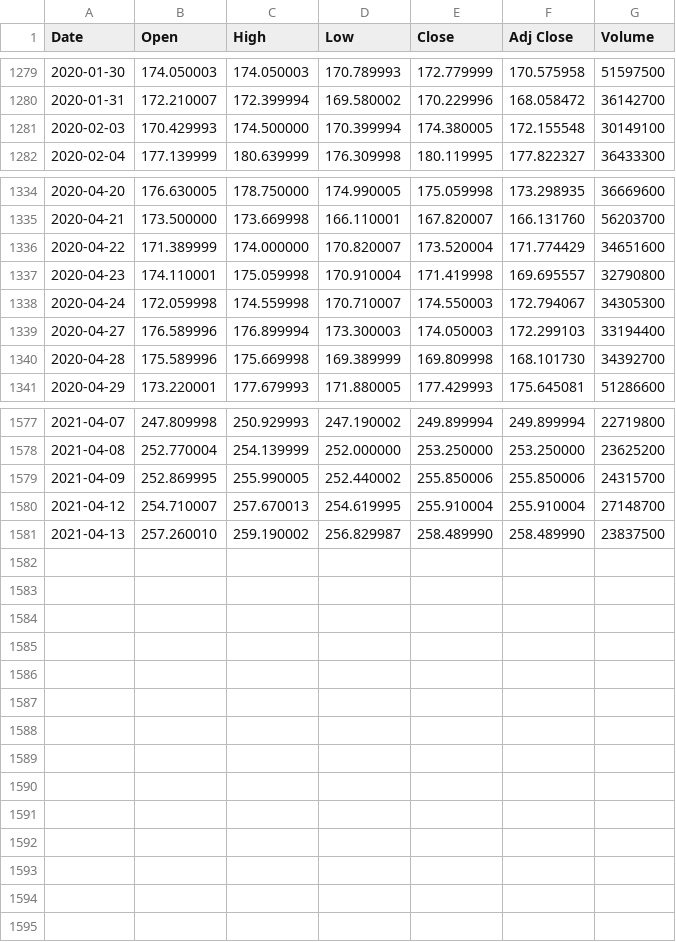
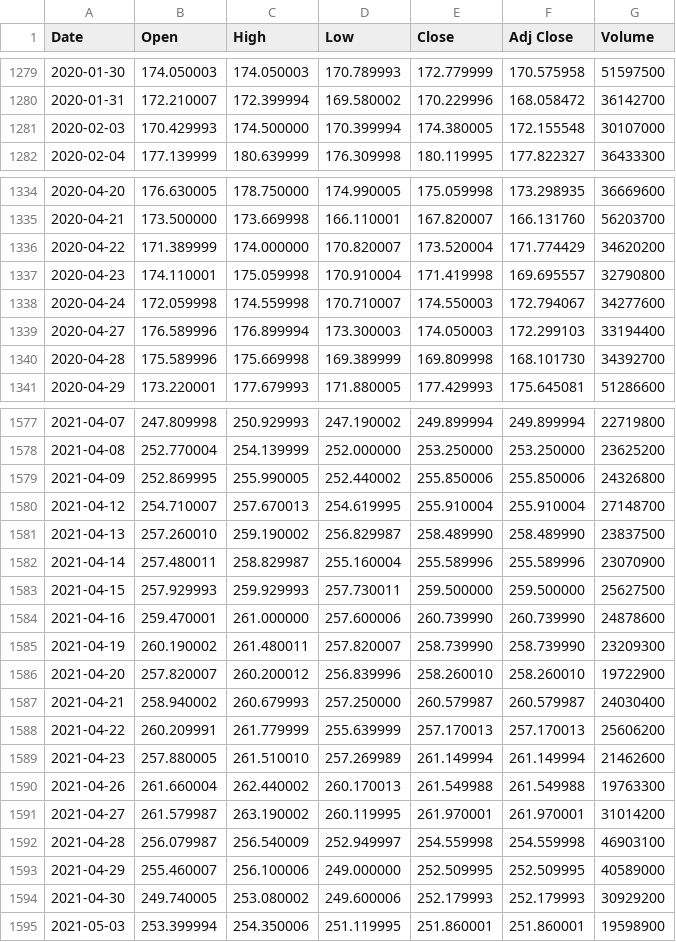
Before and after one commit to marchcarax/Portfolio-stats, a CSV file: PredictiveModels/Data/MSFT.csv, drawn as a sheet; only a part is shown, gaps mark what is left out; the diff covers the shown part only.

```diff
--- a/PredictiveModels/Data/MSFT.csv
+++ b/PredictiveModels/Data/MSFT.csv
@@ -1280,3 +1280,3 @@ Date,Open,High,Low,Close,Adj Close,Volume
 2020-01-31,172.210007,172.399994,169.580002,170.229996,168.058472,36142700
-2020-02-03,170.429993,174.500000,170.399994,174.380005,172.155548,30149100
+2020-02-03,170.429993,174.500000,170.399994,174.380005,172.155548,30107000
 2020-02-04,177.139999,180.639999,176.309998,180.119995,177.822327,36433300
@@ -1335,5 +1335,5 @@ Date,Open,High,Low,Close,Adj Close,Volume
 2020-04-21,173.500000,173.669998,166.110001,167.820007,166.131760,56203700
-2020-04-22,171.389999,174.000000,170.820007,173.520004,171.774429,34651600
+2020-04-22,171.389999,174.000000,170.820007,173.520004,171.774429,34620200
 2020-04-23,174.110001,175.059998,170.910004,171.419998,169.695557,32790800
-2020-04-24,172.059998,174.559998,170.710007,174.550003,172.794067,34305300
+2020-04-24,172.059998,174.559998,170.710007,174.550003,172.794067,34277600
 2020-04-27,176.589996,176.899994,173.300003,174.050003,172.299103,33194400
@@ -1578,4 +1578,18 @@ Date,Open,High,Low,Close,Adj Close,Volume
 2021-04-08,252.770004,254.139999,252.000000,253.250000,253.250000,23625200
-2021-04-09,252.869995,255.990005,252.440002,255.850006,255.850006,24315700
+2021-04-09,252.869995,255.990005,252.440002,255.850006,255.850006,24326800
 2021-04-12,254.710007,257.670013,254.619995,255.910004,255.910004,27148700
 2021-04-13,257.260010,259.190002,256.829987,258.489990,258.489990,23837500
+2021-04-14,257.480011,258.829987,255.160004,255.589996,255.589996,23070900
+2021-04-15,257.929993,259.929993,257.730011,259.500000,259.500000,25627500
+2021-04-16,259.470001,261.000000,257.600006,260.739990,260.739990,24878600
+2021-04-19,260.190002,261.480011,257.820007,258.739990,258.739990,23209300
+2021-04-20,257.820007,260.200012,256.839996,258.260010,258.260010,19722900
+2021-04-21,258.940002,260.679993,257.250000,260.579987,260.579987,24030400
+2021-04-22,260.209991,261.779999,255.639999,257.170013,257.170013,25606200
+2021-04-23,257.880005,261.510010,257.269989,261.149994,261.149994,21462600
+2021-04-26,261.660004,262.440002,260.170013,261.549988,261.549988,19763300
+2021-04-27,261.579987,263.190002,260.119995,261.970001,261.970001,31014200
+2021-04-28,256.079987,256.540009,252.949997,254.559998,254.559998,46903100
+2021-04-29,255.460007,256.100006,249.000000,252.509995,252.509995,40589000
+2021-04-30,249.740005,253.080002,249.600006,252.179993,252.179993,30929200
+2021-05-03,253.399994,254.350006,251.119995,251.860001,251.860001,19598900
```
Also changed, not shown: 34 edited cells elsewhere in this file, 19 other files.
